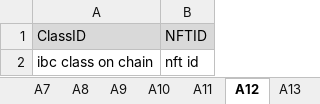
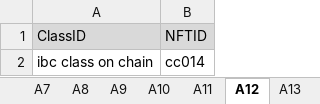
Before and after one commit to game-of-nfts/gon-evidence, an Excel workbook: valNodeOne/evidence.xlsx, sheet A12, drawn as a sheet; values as stored, in another font and other column widths than the file's, no borders; the diff names each change by its address in the sheet, - before the commit and + after, or states it on an @@ line.

```diff
--- a/valNodeOne/evidence.xlsx (sheet A12)
+++ b/valNodeOne/evidence.xlsx (sheet A12)
-B2 (NFTID): nft id
+B2 (NFTID): cc014
```
Also changed, not shown: sheet A19, sheet A20, sheet A16, sheet A14, sheet A17, sheet A15, 3 more sheets.
